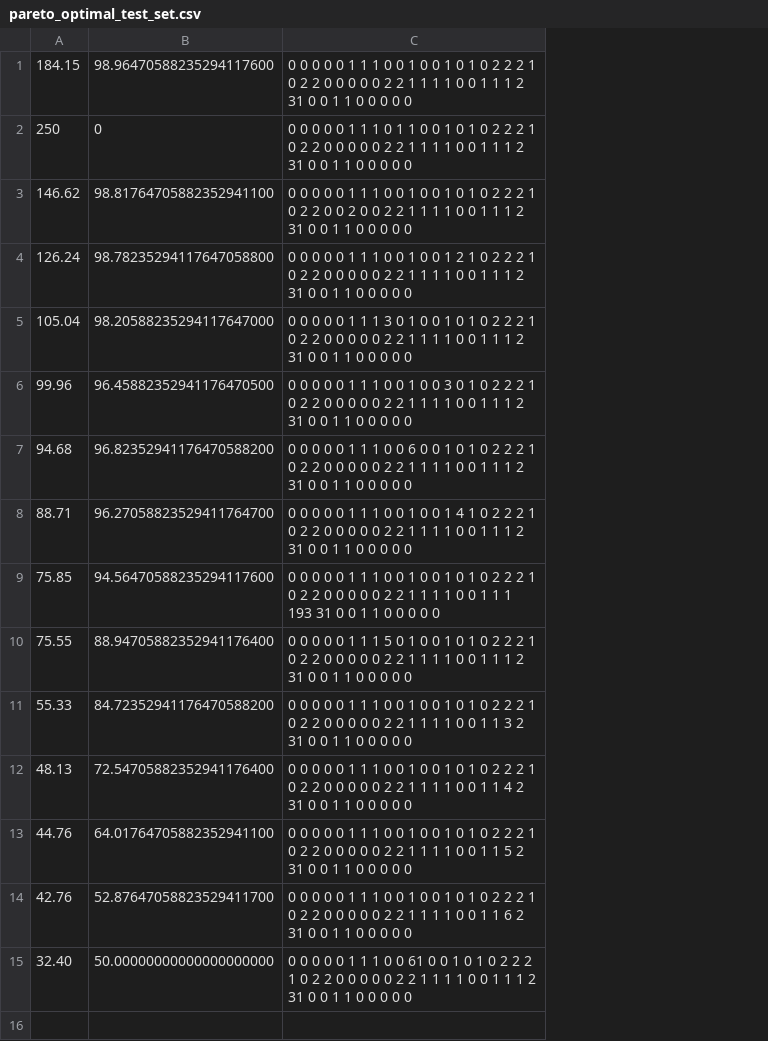
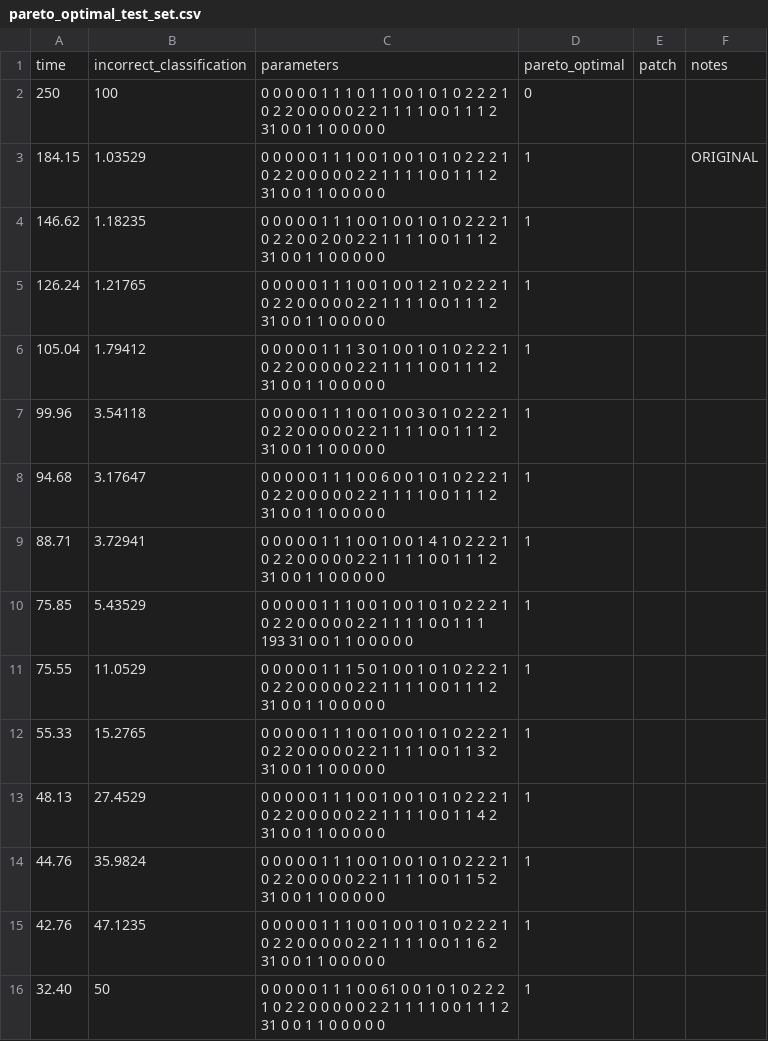
Before and after one commit to hera0109/CS454_DeepParameter, a CSV file: 100ind_100gen_run_systematic/pareto_optimal_test_set.csv, drawn as a sheet; removed rows and columns are numbered as before the commit, all else as after; the diff names each change by its address in the sheet, - before the commit and + after, or states it on an @@ line.

```diff
--- a/100ind_100gen_run_systematic/pareto_optimal_test_set.csv
+++ b/100ind_100gen_run_systematic/pareto_optimal_test_set.csv
-column B, row 1: 98.96470588235294117600; rows 3-15: 98.81764705882352941100 | 98.78235294117647058800 | 98.20588235294117647000 | 96.45882352941176470500 | 96.82352941176470588200 | 96.27058823529411764700 | 94.56470588235294117600 | 88.94705882352941176400 | 84.72352941176470588200 | 72.54705882352941176400 | 64.01764705882352941100 | 52.87647058823529411700 | 50.00000000000000000000
+column B, rows 3-16: 1.03529 | 1.18235 | 1.21765 | 1.79412 | 3.54118 | 3.17647 | 3.72941 | 5.43529 | 11.0529 | 15.2765 | 27.4529 | 35.9824 | 47.1235 | 50
+column D, rows 3-16: all 1
+column E, empty
+column F, row 3: ORIGINAL
+row 1: time | incorrect_classification | parameters | pareto_optimal | patch | notes
```
Also changed, not shown: 100ind_100gen_run_evolutionary/pareto_optimal_test_set.csv, 100ind_100gen_run_evolutionary/pareto_optimal_training_set.csv, 19 other files.
